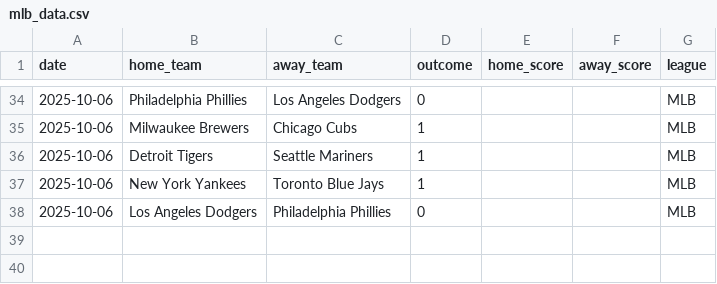
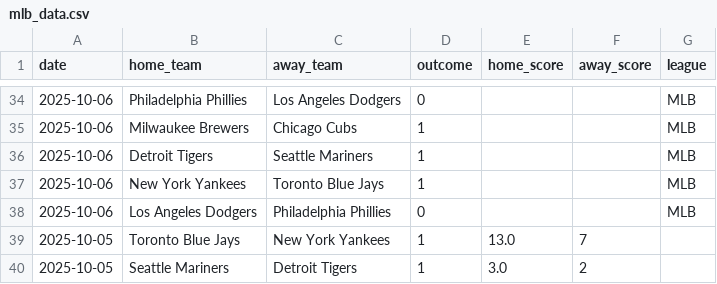
Before and after one commit to Ipickplays/Moneylines, a CSV file: mlb_data.csv, drawn as a sheet; only a part is shown, gaps mark what is left out.

```diff
--- a/mlb_data.csv
+++ b/mlb_data.csv
@@ -38 +38,3 @@ date,home_team,away_team,outcome,home_score,away_score,league
 2025-10-06,Los Angeles Dodgers,Philadelphia Phillies,0,, ,MLB
+2025-10-05,Toronto Blue Jays,New York Yankees,1,13.0,7,
+2025-10-05,Seattle Mariners,Detroit Tigers,1,3.0,2,
```
Also changed, not shown: nba_data.csv, nfl_data.csv, 2 other files.
